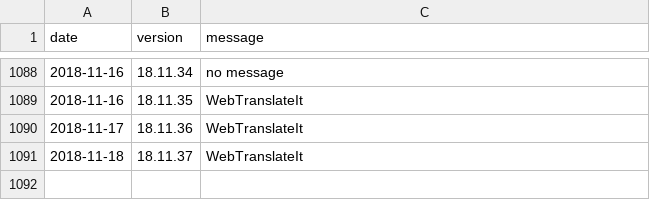
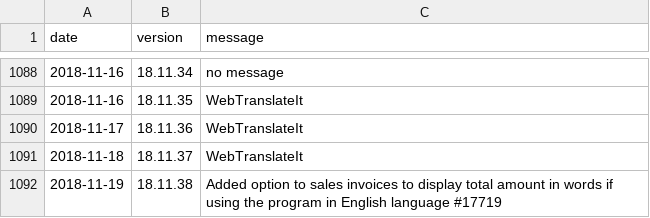
Before and after one commit to amankwa/www.manager.io, a CSV file: _data/releases.csv, drawn as a sheet; only a part is shown, gaps mark what is left out.

Commit message:
New release

```diff
--- a/_data/releases.csv
+++ b/_data/releases.csv
@@ -1091 +1091,2 @@ date,version,message
 2018-11-18,18.11.37,"WebTranslateIt"
+2018-11-19,18.11.38,"Added option to sales invoices to display total amount in words if using the program in English language #17719"
```
